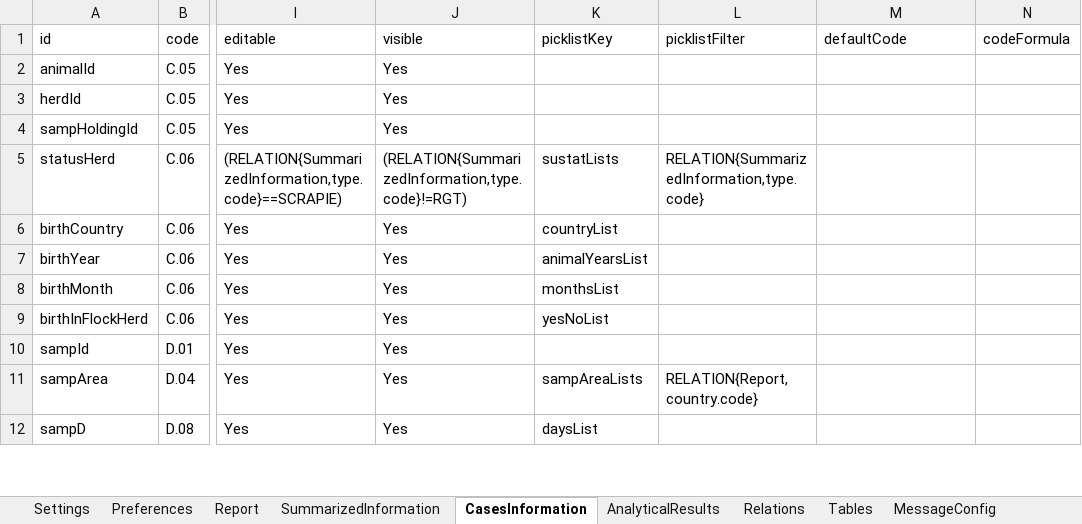
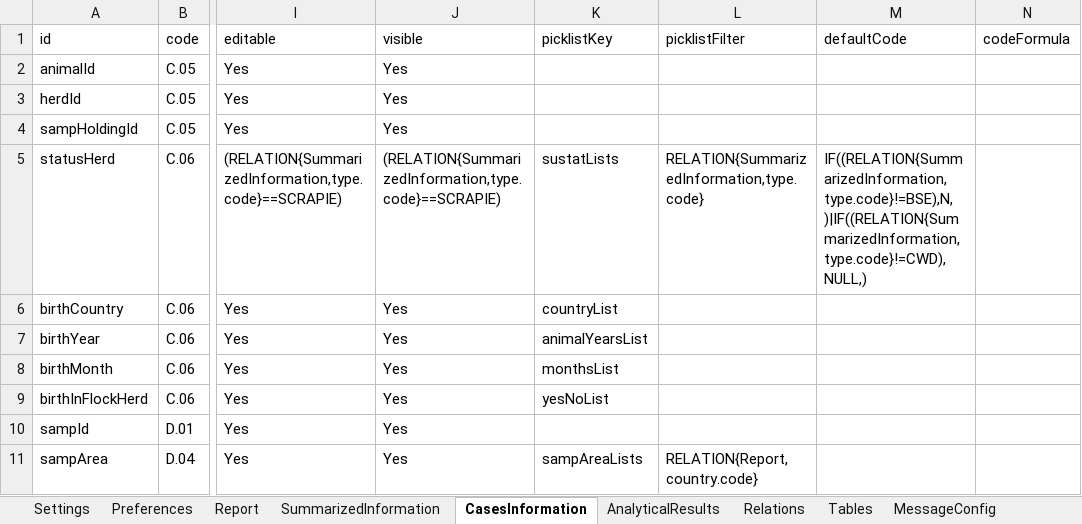
Before and after one commit to openefsa/tse-data-reporting-tool, an Excel workbook: config/tablesSchema.xlsx, sheet CasesInformation, drawn as a sheet; only a part is shown, gaps mark what is left out; the shorter side is filled out with more unchanged rows; values as stored, in another font and other column widths than the file's, no borders; table styles not drawn; the diff names each change by its address in the sheet, - before the commit and + after, or states it on an @@ line.

```diff
--- a/config/tablesSchema.xlsx (sheet CasesInformation)
+++ b/config/tablesSchema.xlsx (sheet CasesInformation)
-J5 (visible): (RELATION{SummarizedInformation,type.code}!=RGT)
+J5 (visible): (RELATION{SummarizedInformation,type.code}==SCRAPIE)
-M5 (defaultCode): (empty)
+M5 (defaultCode): IF((RELATION{SummarizedInformation,type.code}!=BSE),N,)|IF((RELATION{SummarizedInformation,type.code}!=CWD),NULL,)
```
Also changed, not shown: sheet AnalyticalResults, sheet SummarizedInformation, config/predefinedResults.xlsx, 27 other files.
